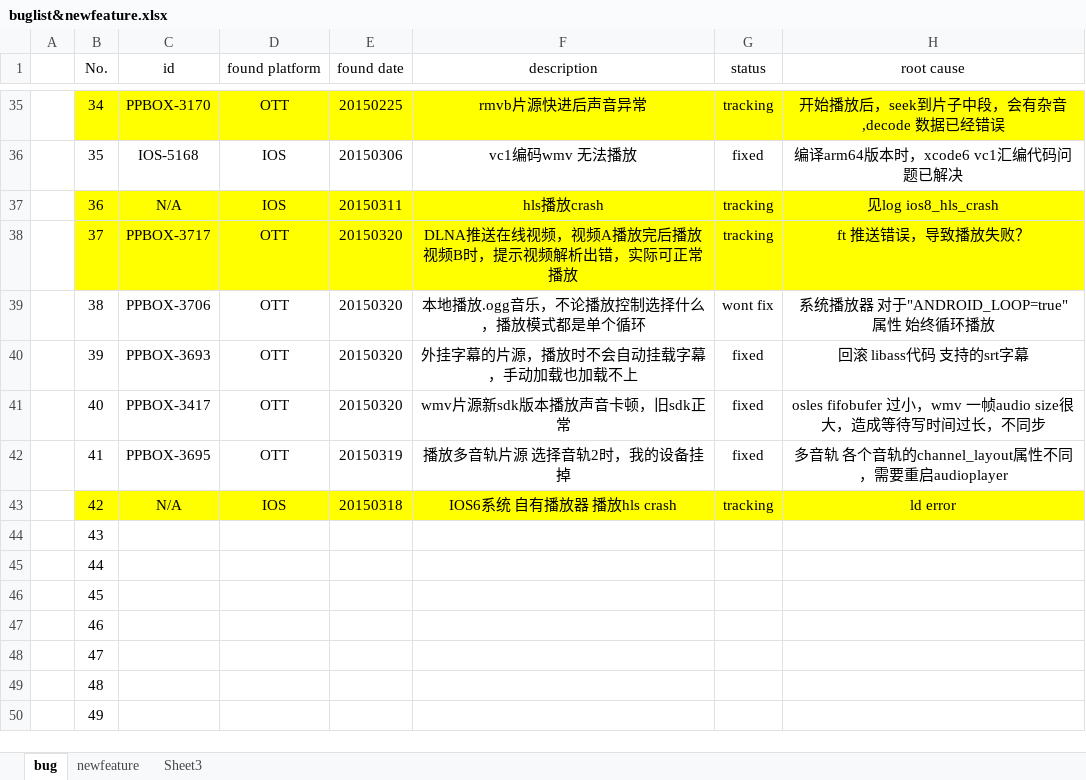
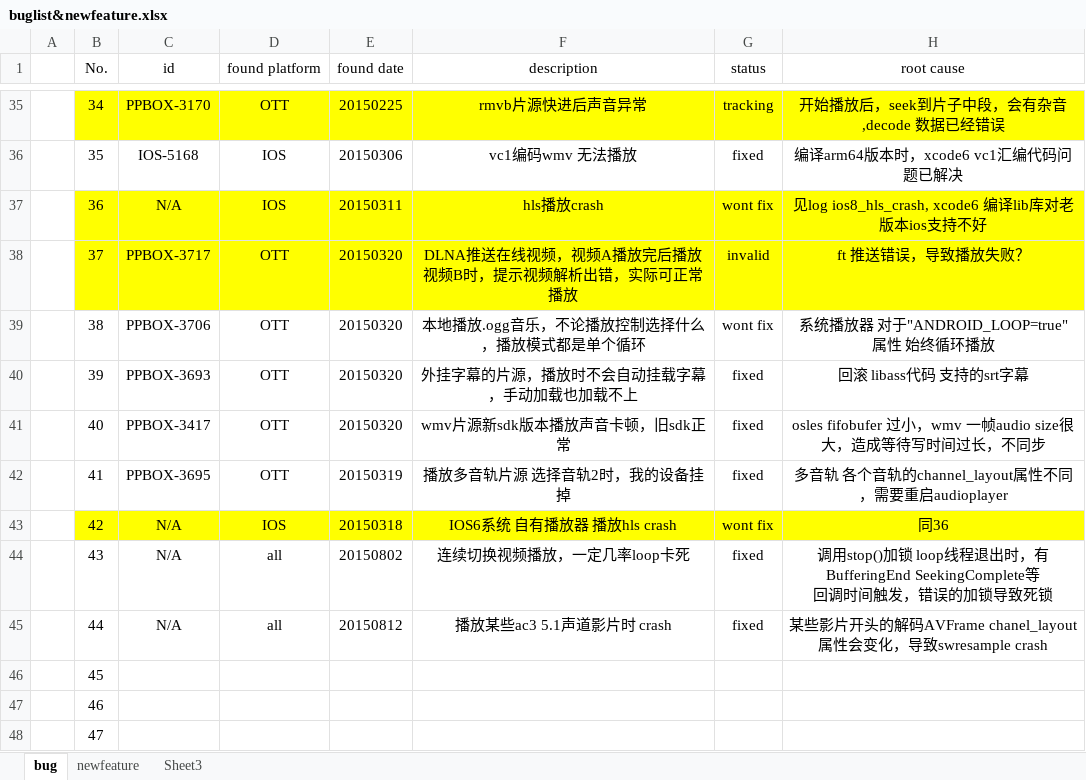
Before and after one commit to peterjerry/MeetSDK, an Excel workbook: engine2/Doc/buglist&newfeature.xlsx, sheet bug, drawn as a sheet; only a part is shown, gaps mark what is left out; the shorter side is filled out with more unchanged rows; values as stored, in another font and other column widths than the file's, no borders; ↵ is a line break in a cell; the diff names each change by its address in the sheet, - before the commit and + after, or states it on an @@ line.

Commit message:
engine2 fix play some "ac3 5.1 channel clip" crash

```diff
--- a/engine2/Doc/buglist&newfeature.xlsx (sheet bug)
+++ b/engine2/Doc/buglist&newfeature.xlsx (sheet bug)
-G37 (status): tracking
+G37 (status): wont fix
-H37 (root cause): 见log ios8_hls_crash
+H37 (root cause): 见log ios8_hls_crash, xcode6 编译lib库对老版本ios支持不好
-G38 (status): tracking
+G38 (status): invalid
-G43 (status): tracking
+G43 (status): wont fix
-H43 (root cause): ld error
+H43 (root cause): 同36
-C44:C45 (id): (empty)
+C44:C45 (id): N/A
-D44:D45 (found platform): (empty)
+D44:D45 (found platform): all
-E44 (found date): (empty)
+E44 (found date): 20150802
-F44 (description): (empty)
+F44 (description): 连续切换视频播放，一定几率loop卡死
-G44:G45 (status): (empty)
+G44:G45 (status): fixed
-H44 (root cause): (empty)
+H44 (root cause): 调用stop()加锁 loop线程退出时，有BufferingEnd SeekingComplete等 ↵ 回调时间触发，错误的加锁导致死锁
-E45 (found date): (empty)
+E45 (found date): 20150812
-F45 (description): (empty)
+F45 (description): 播放某些ac3 5.1声道影片时 crash
-H45 (root cause): (empty)
+H45 (root cause): 某些影片开头的解码AVFrame chanel_layout 属性会变化，导致swresample crash
```
Also changed, not shown: sheet newfeature, 5 other files.
